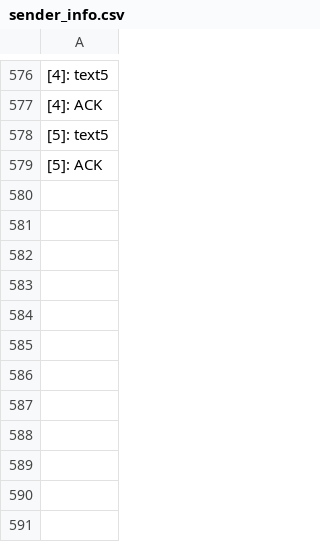
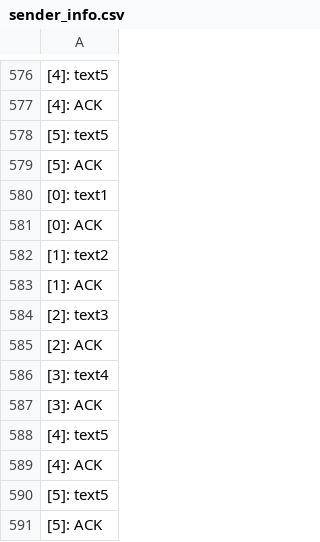
Before and after one commit to COMP7005/TCPLossyNetwork, a CSV file: src/sender/sender_info.csv, drawn as a sheet; only a part is shown, gaps mark what is left out; the diff names each change by its address in the sheet, - before the commit and + after, or states it on an @@ line.

```diff
--- a/src/sender/sender_info.csv
+++ b/src/sender/sender_info.csv
+row 580: [0]: text1
+row 581: [0]: ACK
+row 582: [1]: text2
+row 583: [1]: ACK
+row 584: [2]: text3
+row 585: [2]: ACK
+row 586: [3]: text4
+row 587: [3]: ACK
+row 588: [4]: text5
+row 589: [4]: ACK
+row 590: [5]: text5
+row 591: [5]: ACK
```
Also changed, not shown: 1 other file.
